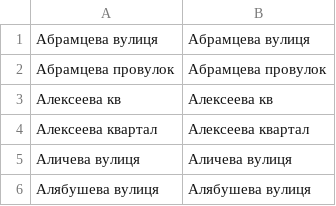
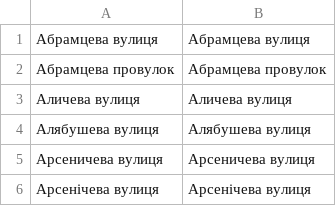
Before and after one commit to mellangr/mellangr.github.io, a TSV file: assets/streets/увага помішане ева евий.tsv, drawn as a sheet; only a part is shown; the shorter side is filled out with more unchanged rows.

```diff
--- a/assets/streets/увага помішане ева евий.tsv
+++ b/assets/streets/увага помішане ева евий.tsv
@@ -2,4 +2,2 @@
 Абрамцева провулок	Абрамцева провулок
-Алексеева кв	Алексеева кв
-Алексеева квартал	Алексеева квартал
 Аличева вулиця	Аличева вулиця
```
Also changed, not shown: assets/streets/чука щука.tsv, 7 other files.
